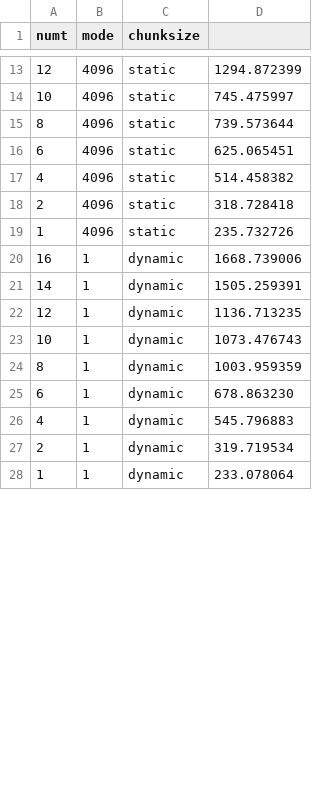
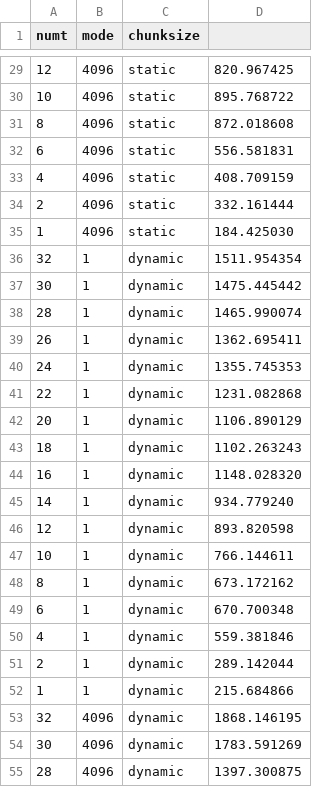
Before and after one commit to jeremy-prater/OSU, a CSV file: CS_475/project2/project2-flip.csv, drawn as a sheet; only a part is shown, gaps mark what is left out; the diff covers the shown part only.

```diff
--- a/CS_475/project2/project2-flip.csv
+++ b/CS_475/project2/project2-flip.csv
@@ -13,16 +29,27 @@ numt, mode, chunksize
-12, 4096, static, 1294.872399
-10, 4096, static, 745.475997
-8, 4096, static, 739.573644
-6, 4096, static, 625.065451
-4, 4096, static, 514.458382
-2, 4096, static, 318.728418
-1, 4096, static, 235.732726
-16, 1, dynamic, 1668.739006
-14, 1, dynamic, 1505.259391
-12, 1, dynamic, 1136.713235
-10, 1, dynamic, 1073.476743
-8, 1, dynamic, 1003.959359
-6, 1, dynamic, 678.863230
-4, 1, dynamic, 545.796883
-2, 1, dynamic, 319.719534
-1, 1, dynamic, 233.078064
+12, 4096, static, 820.967425
+10, 4096, static, 895.768722
+8, 4096, static, 872.018608
+6, 4096, static, 556.581831
+4, 4096, static, 408.709159
+2, 4096, static, 332.161444
+1, 4096, static, 184.425030
+32, 1, dynamic, 1511.954354
+30, 1, dynamic, 1475.445442
+28, 1, dynamic, 1465.990074
+26, 1, dynamic, 1362.695411
+24, 1, dynamic, 1355.745353
+22, 1, dynamic, 1231.082868
+20, 1, dynamic, 1106.890129
+18, 1, dynamic, 1102.263243
+16, 1, dynamic, 1148.028320
+14, 1, dynamic, 934.779240
+12, 1, dynamic, 893.820598
+10, 1, dynamic, 766.144611
+8, 1, dynamic, 673.172162
+6, 1, dynamic, 670.700348
+4, 1, dynamic, 559.381846
+2, 1, dynamic, 289.142044
+1, 1, dynamic, 215.684866
+32, 4096, dynamic, 1868.146195
+30, 4096, dynamic, 1783.591269
+28, 4096, dynamic, 1397.300875
```
Also changed, not shown: 21 added rows and 20 edited cells elsewhere in this file, 1 other file.
